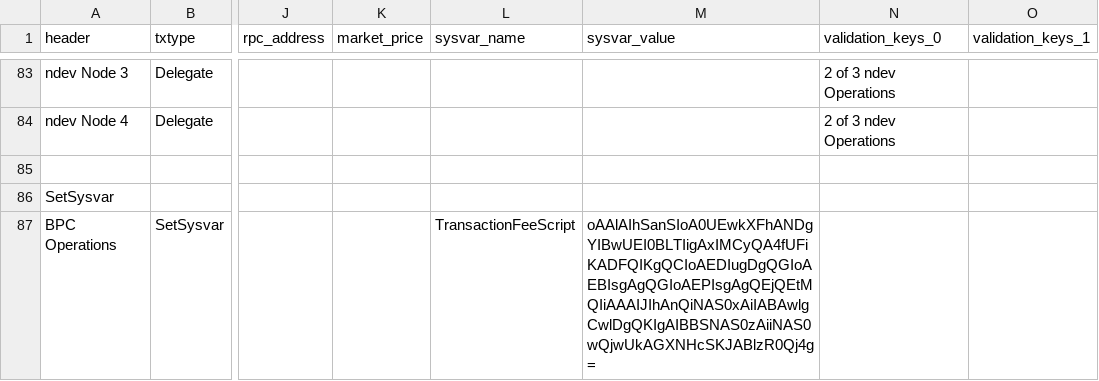
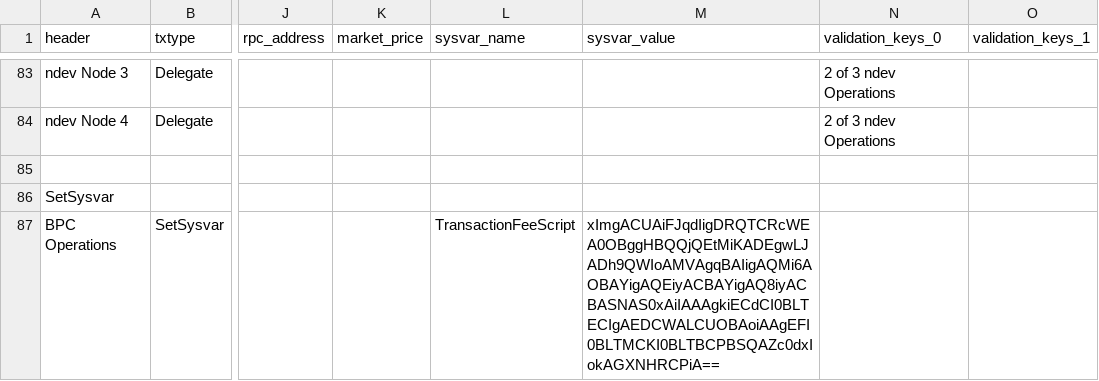
Before and after one commit to ndau/genesis, a CSV file: testnet-genesis/transactions/Post-Genesis Transaction Block - testnet.csv, drawn as a sheet; only a part is shown, gaps mark what is left out; the diff names each change by its address in the sheet, - before the commit and + after, or states it on an @@ line.

Commit message:
change txfee script to msgpack format

```diff
--- a/testnet-genesis/transactions/Post-Genesis Transaction Block - testnet.csv
+++ b/testnet-genesis/transactions/Post-Genesis Transaction Block - testnet.csv
-M87 (sysvar_value): oAAlAIhSanSIoA0UEwkXFhANDgYIBwUEI0BLTIigAxIMCyQA4fUFiKADFQIKgQCIoAEDIugDgQGIoAEBIsgAgQGIoAEPIsgAgQEjQEtMQIiAAAIJIhAnQiNAS0xAiIABAwlgCwlDgQKIgAIBBSNAS0zAiiNAS0wQjwUkAGXNHcSKJABlzR0Qj4g=
+M87 (sysvar_value): xImgACUAiFJqdIigDRQTCRcWEA0OBggHBQQjQEtMiKADEgwLJADh9QWIoAMVAgqBAIigAQMi6AOBAYigAQEiyACBAYigAQ8iyACBASNAS0xAiIAAAgkiECdCI0BLTECIgAEDCWALCUOBAoiAAgEFI0BLTMCKI0BLTBCPBSQAZc0dxIokAGXNHRCPiA==
```
